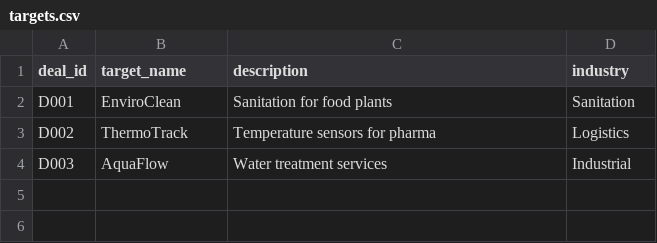
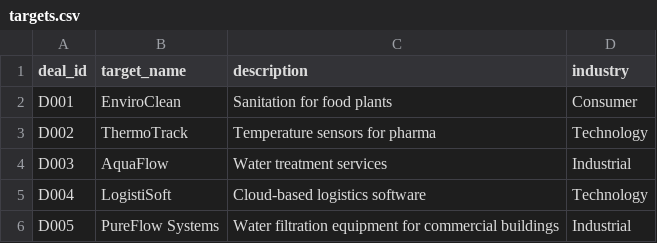
Before and after one commit to egumprojects/Buyerlist-v1, a CSV file: data/targets.csv, drawn as a sheet.

```diff
--- a/data/targets.csv
+++ b/data/targets.csv
@@ -1,4 +1,6 @@
 deal_id,target_name,description,industry
-D001,EnviroClean,Sanitation for food plants,Sanitation
-D002,ThermoTrack,Temperature sensors for pharma,Logistics
+D001,EnviroClean,Sanitation for food plants,Consumer
+D002,ThermoTrack,Temperature sensors for pharma,Technology
 D003,AquaFlow,Water treatment services,Industrial
+D004,LogistiSoft,Cloud-based logistics software,Technology
+D005,PureFlow Systems,Water filtration equipment for commercial buildings,Industrial
```
Also changed, not shown: 6 other files.
